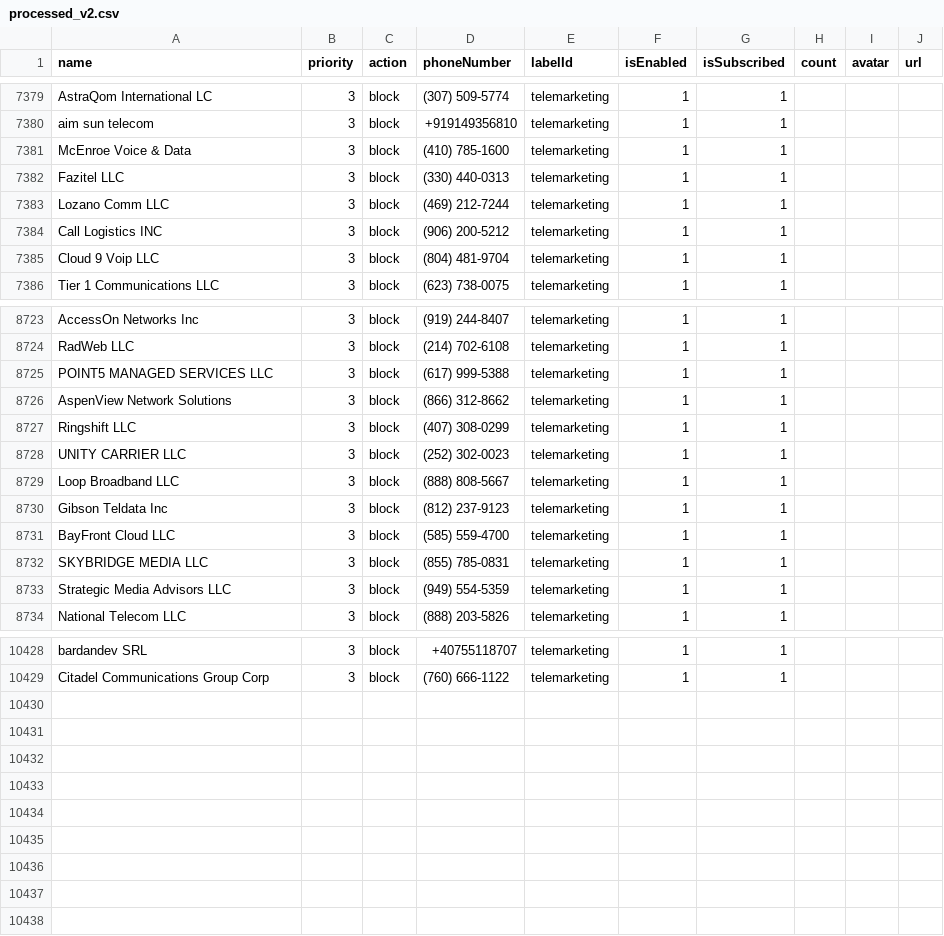
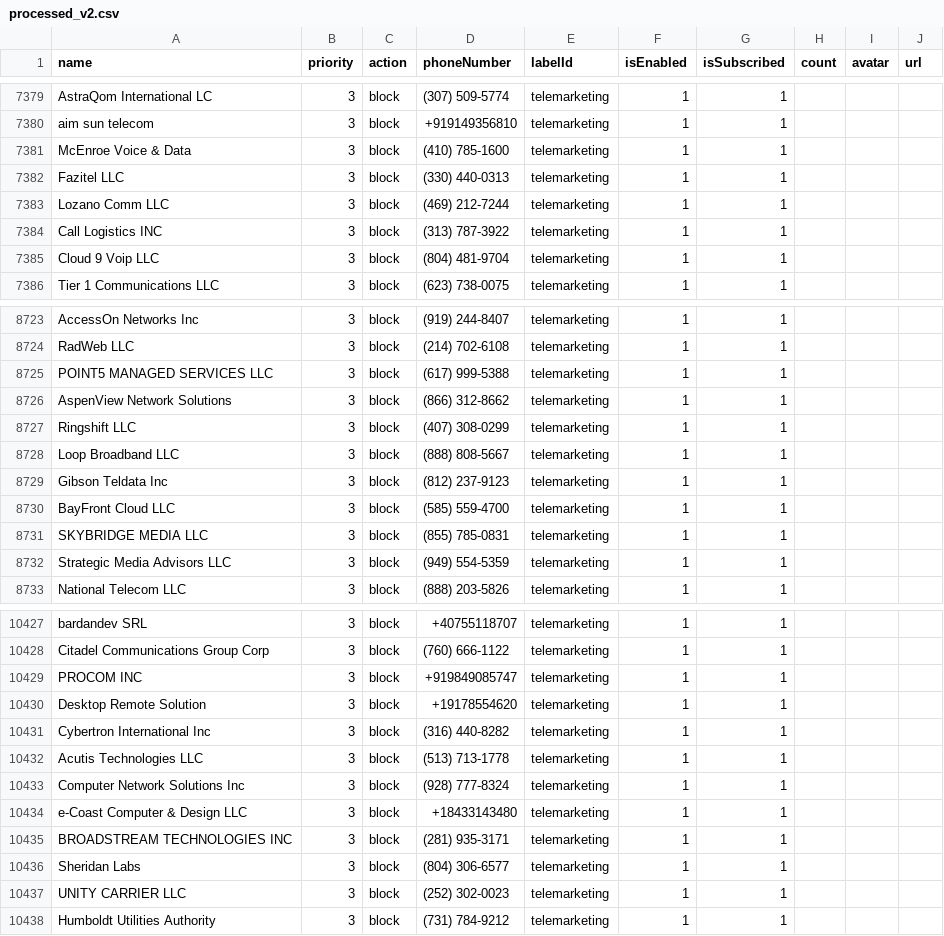
Before and after one commit to haygcao/vccard, a CSV file: US/processed_v2.csv, drawn as a sheet; only a part is shown, gaps mark what is left out.

```diff
--- a/US/processed_v2.csv
+++ b/US/processed_v2.csv
@@ -7383,3 +7383,3 @@ Fazitel LLC,3,block,(330) 440-0313,telemarketing,1,1,,,
 Lozano Comm LLC,3,block,(469) 212-7244,telemarketing,1,1,,,
-Call Logistics INC,3,block,(906) 200-5212,telemarketing,1,1,,,
+Call Logistics INC,3,block,(313) 787-3922,telemarketing,1,1,,,
 Cloud 9 Voip LLC,3,block,(804) 481-9704,telemarketing,1,1,,,
@@ -8727,3 +8727,2 @@ AspenView Network Solutions,3,block,(866) 312-8662,telemarketing,1,1,,,
 Ringshift LLC,3,block,(407) 308-0299,telemarketing,1,1,,,
-UNITY CARRIER LLC,3,block,(252) 302-0023,telemarketing,1,1,,,
 Loop Broadband LLC,3,block,(888) 808-5667,telemarketing,1,1,,,
@@ -10429 +10428,11 @@ bardandev SRL,3,block,+40755118707,telemarketing,1,1,,,
 Citadel Communications Group Corp,3,block,(760) 666-1122,telemarketing,1,1,,,
+PROCOM INC,3,block,+919849085747,telemarketing,1,1,,,
+Desktop Remote Solution,3,block,+19178554620,telemarketing,1,1,,,
+Cybertron International Inc,3,block,(316) 440-8282,telemarketing,1,1,,,
+Acutis Technologies LLC,3,block,(513) 713-1778,telemarketing,1,1,,,
+Computer Network Solutions Inc,3,block,(928) 777-8324,telemarketing,1,1,,,
+e-Coast Computer & Design LLC,3,block,+18433143480,telemarketing,1,1,,,
+BROADSTREAM TECHNOLOGIES INC,3,block,(281) 935-3171,telemarketing,1,1,,,
+Sheridan Labs,3,block,(804) 306-6577,telemarketing,1,1,,,
+UNITY CARRIER LLC,3,block,(252) 302-0023,telemarketing,1,1,,,
+Humboldt Utilities Authority,3,block,(731) 784-9212,telemarketing,1,1,,,
```
Also changed, not shown: US/processed_data.csv.
